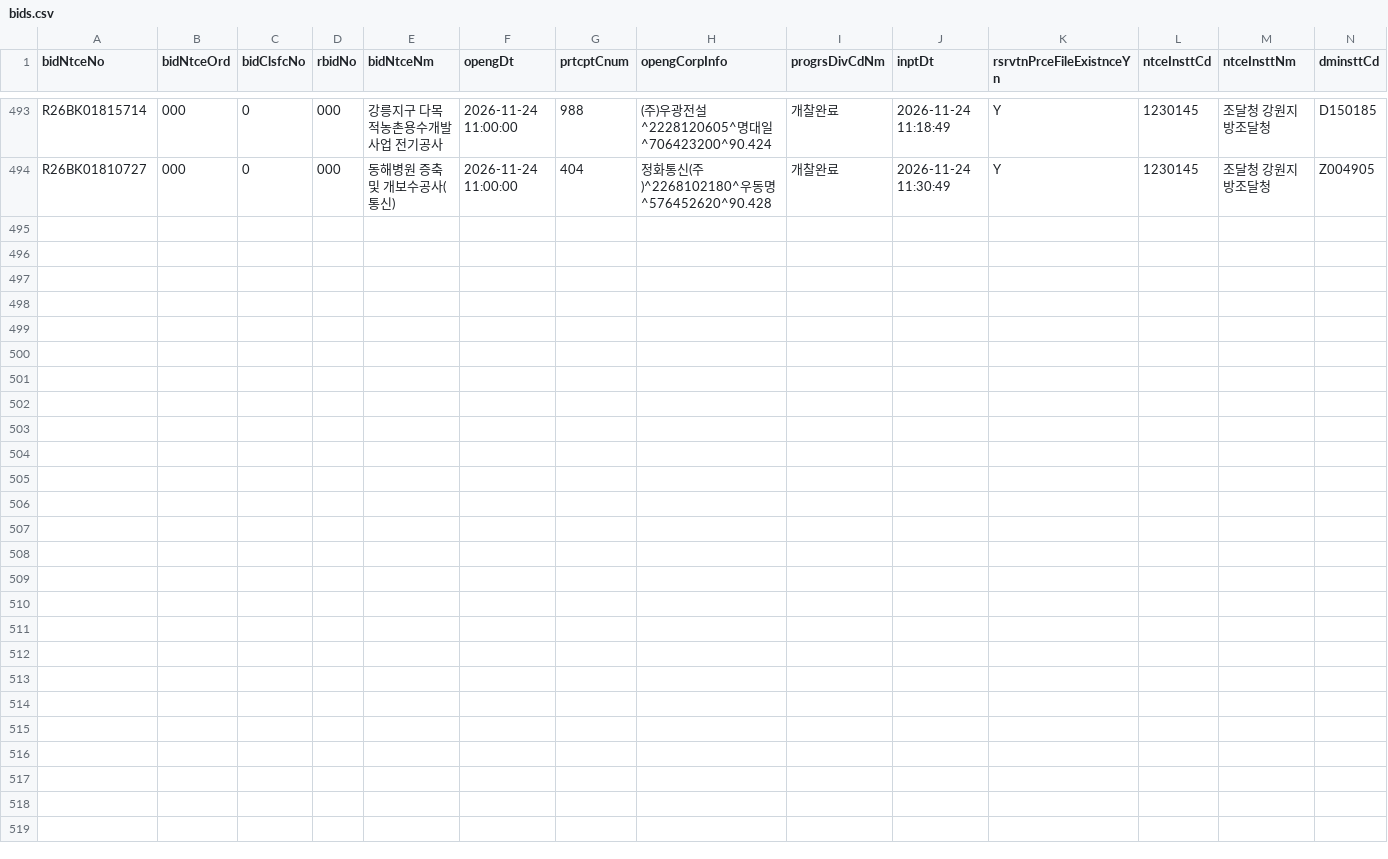
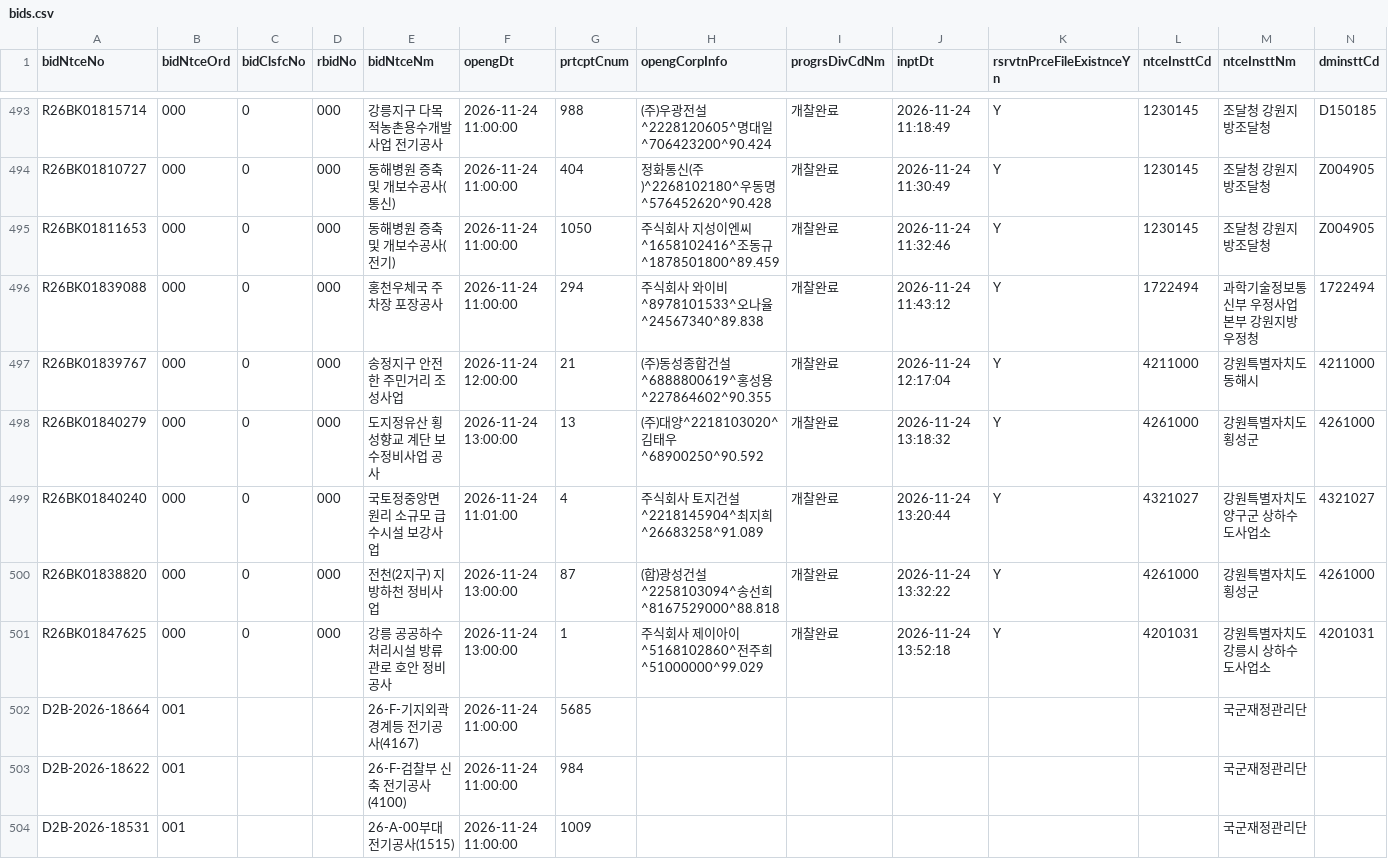
Before and after one commit to whereisjg/g2b-bid-data, a CSV file: data/2026-11/bids.csv, drawn as a sheet; only a part is shown, gaps mark what is left out; rows hold the shown columns only; the diff names each change by its address in the sheet, - before the commit and + after, or states it on an @@ line.

```diff
--- a/data/2026-11/bids.csv
+++ b/data/2026-11/bids.csv
+row 495: R26BK01811653 | 000 | 0 | 000 | 동해병원 증축 및 개보수공사(전기) | 2026-11-24 11:00:00 | 1050 | 주식회사 지성이엔씨^1658102416^조동규^1878501800^89.459 | 개찰완료 | 2026-11-24 11:32:46 | Y | 1230145 | 조달청 강원지방조달청 | Z004905
+row 496: R26BK01839088 | 000 | 0 | 000 | 홍천우체국 주차장 포장공사 | 2026-11-24 11:00:00 | 294 | 주식회사 와이비^8978101533^오나율^24567340^89.838 | 개찰완료 | 2026-11-24 11:43:12 | Y | 1722494 | 과학기술정보통신부 우정사업본부 강원지방우정청 | 1722494
+row 497: R26BK01839767 | 000 | 0 | 000 | 송정지구 안전한 주민거리 조성사업 | 2026-11-24 12:00:00 | 21 | (주)동성종합건설^6888800619^홍성용^227864602^90.355 | 개찰완료 | 2026-11-24 12:17:04 | Y | 4211000 | 강원특별자치도 동해시 | 4211000
+row 498: R26BK01840279 | 000 | 0 | 000 | 도지정유산 횡성향교 계단 보수정비사업 공사 | 2026-11-24 13:00:00 | 13 | (주)대양^2218103020^김태우^68900250^90.592 | 개찰완료 | 2026-11-24 13:18:32 | Y | 4261000 | 강원특별자치도 횡성군 | 4261000
+row 499: R26BK01840240 | 000 | 0 | 000 | 국토정중앙면 원리 소규모 급수시설 보강사업 | 2026-11-24 11:01:00 | 4 | 주식회사 토지건설^2218145904^최지희^26683258^91.089 | 개찰완료 | 2026-11-24 13:20:44 | Y | 4321027 | 강원특별자치도 양구군 상하수도사업소 | 4321027
+row 500: R26BK01838820 | 000 | 0 | 000 | 전천(2지구) 지방하천 정비사업 | 2026-11-24 13:00:00 | 87 | (합)광성건설^2258103094^송선희^8167529000^88.818 | 개찰완료 | 2026-11-24 13:32:22 | Y | 4261000 | 강원특별자치도 횡성군 | 4261000
+row 501: R26BK01847625 | 000 | 0 | 000 | 강릉 공공하수처리시설 방류관로 호안 정비공사 | 2026-11-24 13:00:00 | 1 | 주식회사 제이아이^5168102860^전주희^51000000^99.029 | 개찰완료 | 2026-11-24 13:52:18 | Y | 4201031 | 강원특별자치도 강릉시 상하수도사업소 | 4201031
+row 502: D2B-2026-18664 | 001 |  |  | 26-F-기지외곽 경계등 전기공사(4167) | 2026-11-24 11:00:00 | 5685 |  |  |  |  |  | 국군재정관리단
+row 503: D2B-2026-18622 | 001 |  |  | 26-F-검찰부 신축 전기공사(4100) | 2026-11-24 11:00:00 | 984 |  |  |  |  |  | 국군재정관리단
+row 504: D2B-2026-18531 | 001 |  |  | 26-A-00부대 전기공사(1515) | 2026-11-24 11:00:00 | 1009 |  |  |  |  |  | 국군재정관리단
```
Also changed, not shown: data/2026-11/notices.csv, logs/net_health.csv, 9 other files.
